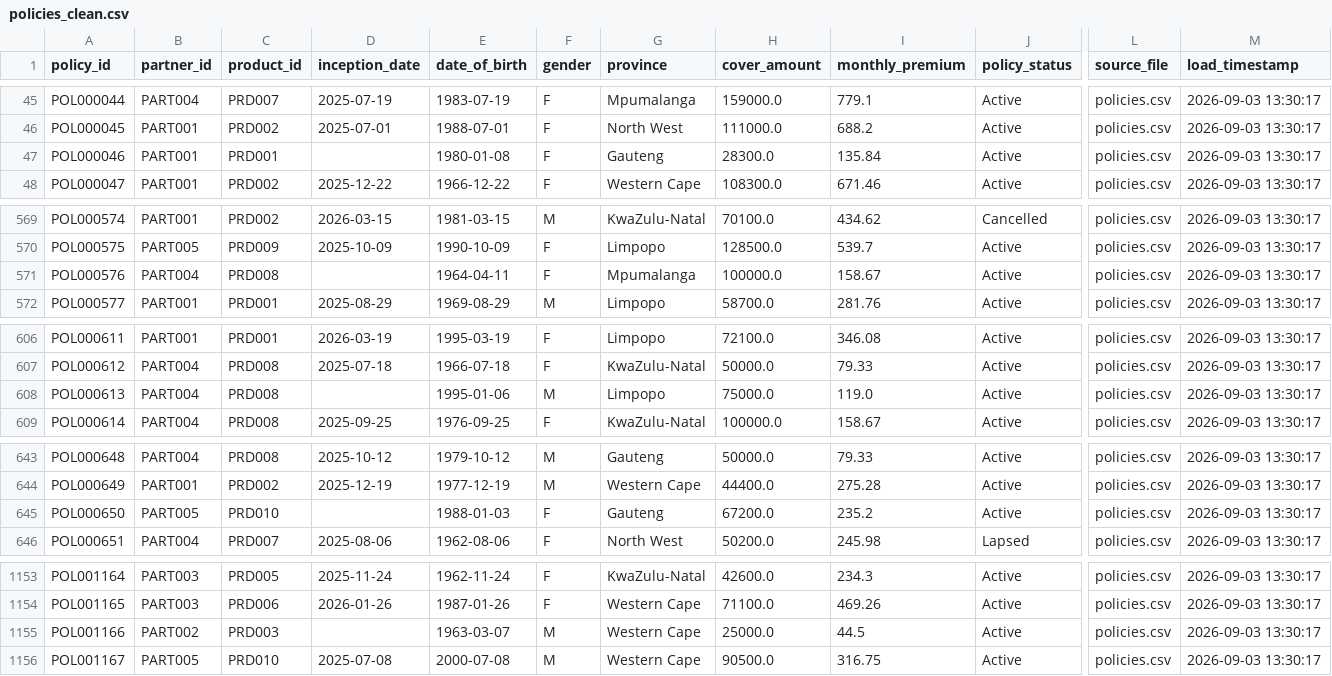
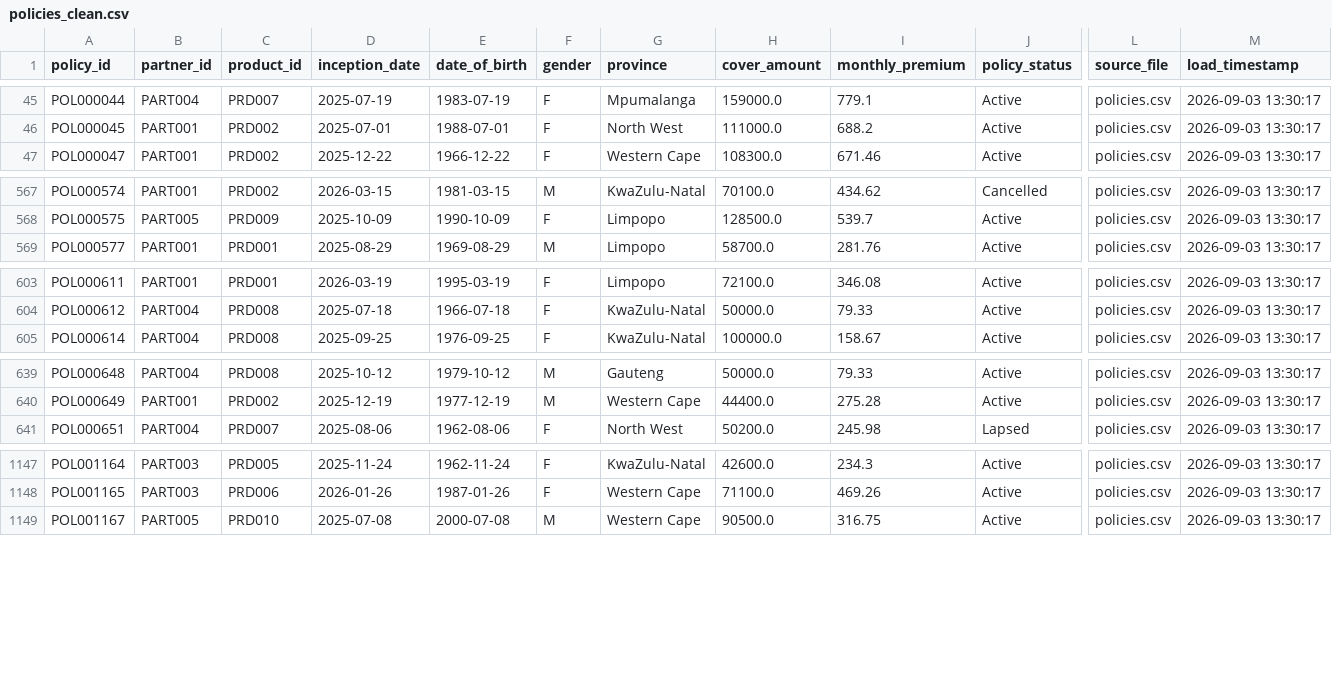
Before and after one commit to Light76/Data-Engineering-Portfolio-Project-01, a CSV file: Data/Silver/policies_clean.csv, drawn as a sheet; only a part is shown, gaps mark what is left out; rows hold the shown columns only; the diff covers the shown part only; the diff names each change by its address in the sheet, - before the commit and + after, or states it on an @@ line.

```diff
--- a/Data/Silver/policies_clean.csv
+++ b/Data/Silver/policies_clean.csv
-row 47: POL000046 | PART001 | PRD001 |  | 1980-01-08 | F | Gauteng | 28300.0 | 135.84 | Active | policies.csv | 2026-09-03 13:30:17
-row 571: POL000576 | PART004 | PRD008 |  | 1964-04-11 | F | Mpumalanga | 100000.0 | 158.67 | Active | policies.csv | 2026-09-03 13:30:17
-row 608: POL000613 | PART004 | PRD008 |  | 1995-01-06 | M | Limpopo | 75000.0 | 119.0 | Active | policies.csv | 2026-09-03 13:30:17
-row 645: POL000650 | PART005 | PRD010 |  | 1988-01-03 | F | Gauteng | 67200.0 | 235.2 | Active | policies.csv | 2026-09-03 13:30:17
-row 1155: POL001166 | PART002 | PRD003 |  | 1963-03-07 | M | Western Cape | 25000.0 | 44.5 | Active | policies.csv | 2026-09-03 13:30:17
```
Also changed, not shown: 7 removed rows elsewhere in this file, Data/Rejects/policies_rejected.csv, 9 other files.
